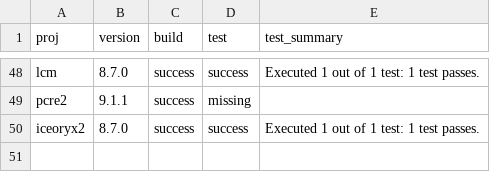
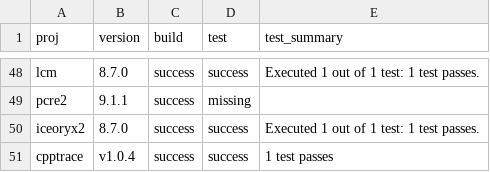
Before and after one commit to dan-stowell/bazel-matrix, a TSV file: runner/local-results.tsv, drawn as a sheet; only a part is shown, gaps mark what is left out; the diff names each change by its address in the sheet, - before the commit and + after, or states it on an @@ line.

```diff
--- a/runner/local-results.tsv
+++ b/runner/local-results.tsv
+row 51: cpptrace | v1.0.4 | success | success | 1 test passes
```
Also changed, not shown: 7 other files.
